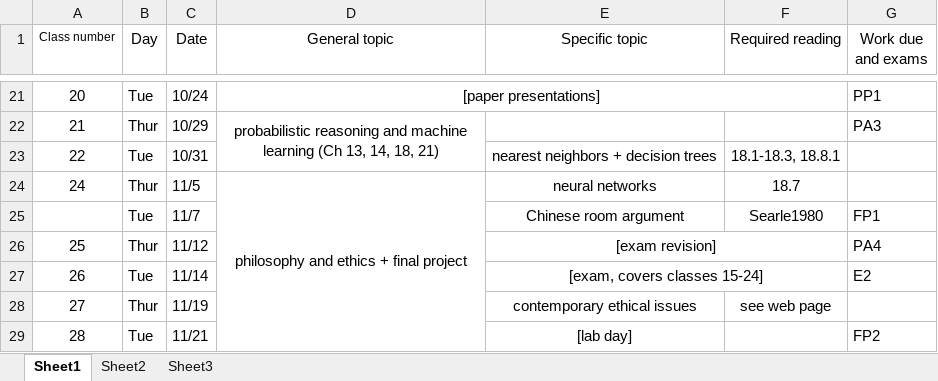
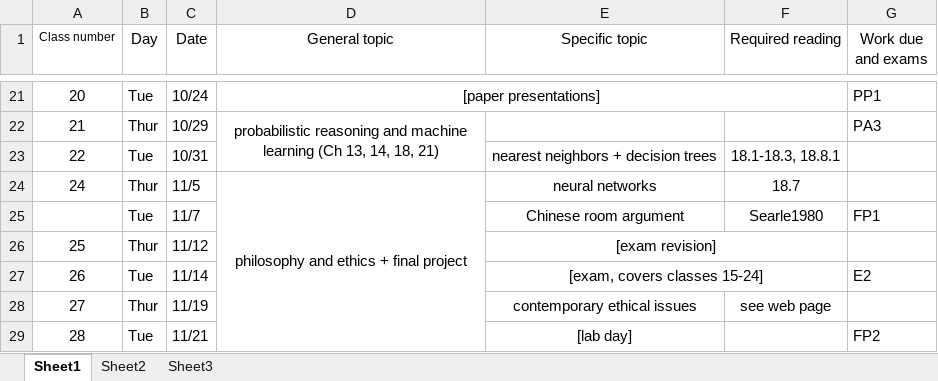
Before and after one commit to skalakm/dickinsonaifall2020, an Excel workbook: schedule-2020.xlsx, sheet Sheet1, drawn as a sheet; only a part is shown, gaps mark what is left out; values as stored, in another font and other column widths than the file's, no borders; the diff names each change by its address in the sheet, - before the commit and + after, or states it on an @@ line.

```diff
--- a/schedule-2020.xlsx (sheet Sheet1)
+++ b/schedule-2020.xlsx (sheet Sheet1)
-G26 (Work due and exams): PA4
+G26 (Work due and exams): (empty)
```
Also changed, not shown: 2 other files.
